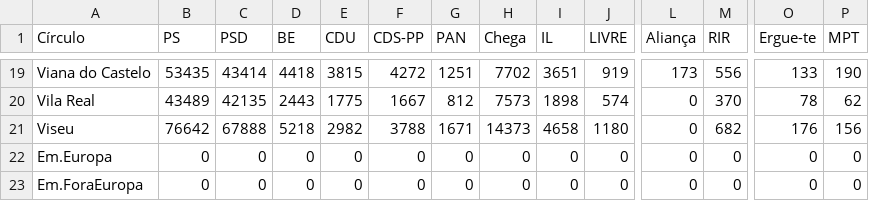
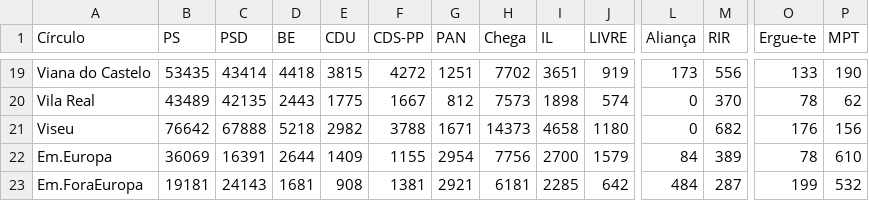
Before and after one commit to tiagotvv/alternativa_mandatos, a CSV file: total_2019_b.csv, drawn as a sheet; only a part is shown, gaps mark what is left out; the diff covers the shown part only; the diff names each change by its address in the sheet, - before the commit and + after, or states it on an @@ line.

```diff
--- a/total_2019_b.csv
+++ b/total_2019_b.csv
-B22 (PS): 0
+B22 (PS): 36069
-C22 (PSD): 0
+C22 (PSD): 16391
-D22 (BE): 0
+D22 (BE): 2644
-E22 (CDU): 0
+E22 (CDU): 1409
-F22 (CDS-PP): 0
+F22 (CDS-PP): 1155
-G22 (PAN): 0
+G22 (PAN): 2954
-H22 (Chega): 0
+H22 (Chega): 7756
-I22 (IL): 0
+I22 (IL): 2700
-J22 (LIVRE): 0
+J22 (LIVRE): 1579
-L22 (Aliança): 0
+L22 (Aliança): 84
-M22 (RIR): 0
+M22 (RIR): 389
-O22 (Ergue-te): 0
+O22 (Ergue-te): 78
-P22 (MPT): 0
+P22 (MPT): 610
-B23 (PS): 0
+B23 (PS): 19181
-C23 (PSD): 0
+C23 (PSD): 24143
-D23 (BE): 0
+D23 (BE): 1681
-E23 (CDU): 0
+E23 (CDU): 908
-F23 (CDS-PP): 0
+F23 (CDS-PP): 1381
-G23 (PAN): 0
+G23 (PAN): 2921
-H23 (Chega): 0
+H23 (Chega): 6181
-I23 (IL): 0
+I23 (IL): 2285
-J23 (LIVRE): 0
+J23 (LIVRE): 642
-L23 (Aliança): 0
+L23 (Aliança): 484
-M23 (RIR): 0
+M23 (RIR): 287
-O23 (Ergue-te): 0
+O23 (Ergue-te): 199
-P23 (MPT): 0
+P23 (MPT): 532
```
Also changed, not shown: 18 edited cells elsewhere in this file, 1 other file.
